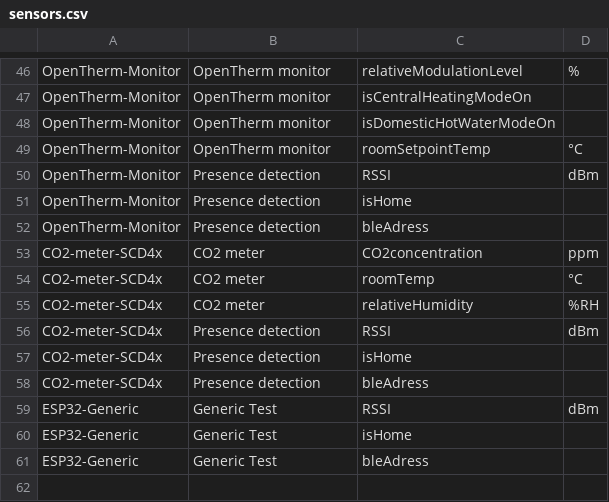
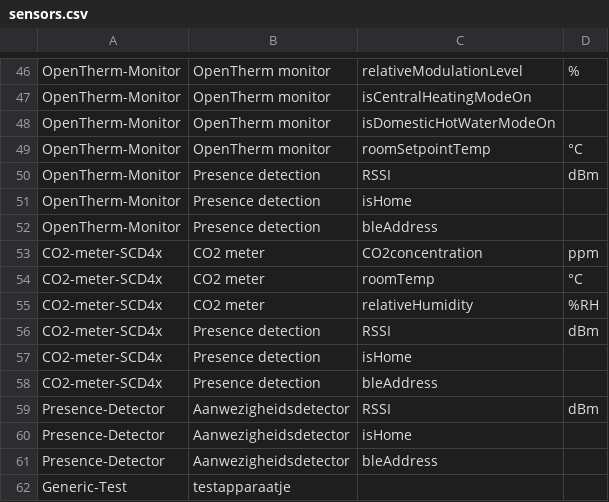
Before and after one commit to energietransitie/twomes-backoffice-api, a CSV file: src/data/sensors.csv, drawn as a sheet; only a part is shown, gaps mark what is left out.

Commit message:
Update sensors.csv
The DeviceType='Generic-Test' should be different from Presence-Detector.
1)  Generic-Test is available earlier, and shoudl NOT include presence detection firmware; it is only bare-bones test firmware, available early for testing with apps
2) Presence-Detector is a separate DeviceType. This firmware may ba available just a bit later. It is based on the same negeric firmware, though, so it could be seen as an extended version of the Generic-Test firmware, but fundamentally, it's a different DeviceType, viz. one that ONLY includes presence detection functionality and no other sensor data.

```diff
--- a/src/data/sensors.csv
+++ b/src/data/sensors.csv
@@ -51,3 +51,3 @@ OpenTherm-Monitor,Presence detection,RSSI, dBm
 OpenTherm-Monitor,Presence detection,isHome,
-OpenTherm-Monitor,Presence detection,bleAdress
+OpenTherm-Monitor,Presence detection,bleAddress,
 CO2-meter-SCD4x,CO2 meter,CO2concentration,ppm
@@ -57,5 +57,6 @@ CO2-meter-SCD4x,Presence detection,RSSI, dBm
 CO2-meter-SCD4x,Presence detection,isHome,
-CO2-meter-SCD4x,Presence detection,bleAdress
-ESP32-Generic,Generic Test,RSSI, dBm
-ESP32-Generic,Generic Test,isHome,
-ESP32-Generic,Generic Test,bleAdress
+CO2-meter-SCD4x,Presence detection,bleAddress,
+Presence-Detector,Aanwezigheidsdetector,RSSI, dBm
+Presence-Detector,Aanwezigheidsdetector,isHome,
+Presence-Detector,Aanwezigheidsdetector,bleAddress,
+Generic-Test, testapparaatje,,
```
